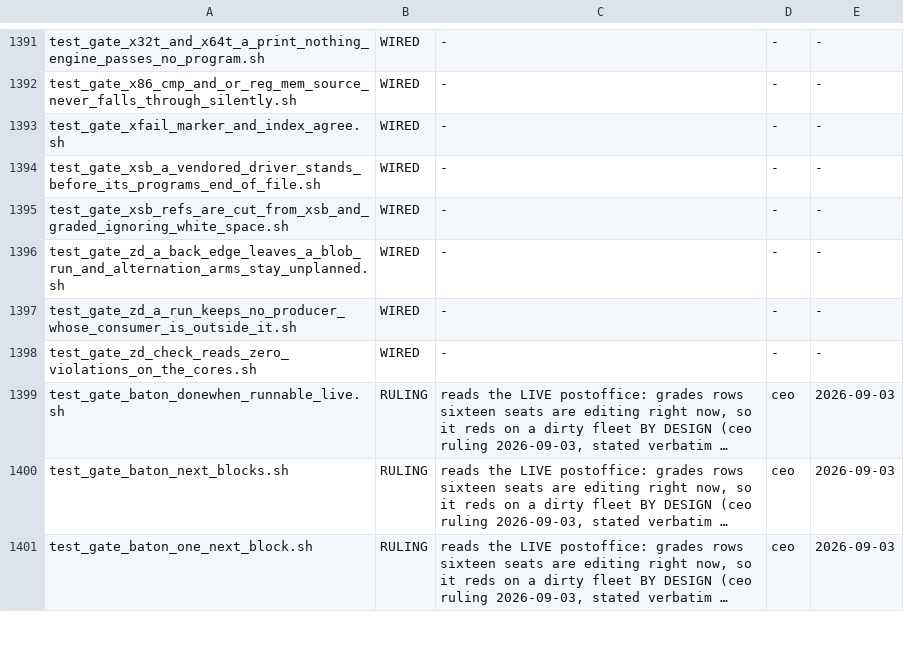
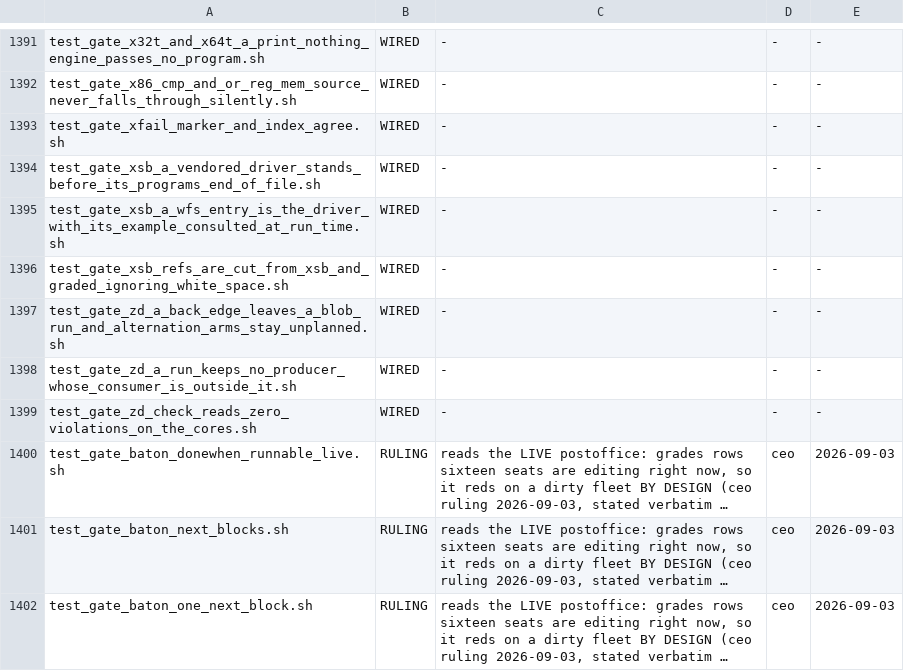
Before and after one commit to snobol4ever/harness, a TSV file: scripts/gate_wiring.tsv, drawn as a sheet; only a part is shown, gaps mark what is left out; long unchanged cells end in ….

Commit message:
a wfs_tests entry is the driver with its example consulted at run time (hq_packages, ceo CEO-2005, xsb-tabling-wfs step 2, R2)
util_xsb_wfs_entry_is_the_driver.py (--check names, --apply rewrites) and the package builder's new hook make each wfs entry of the XSB package the text of wfs_test.P followed by the vendoring's trailer :- initialization((test(pNN), told)). instead of the example's own clauses plus consult(wfs_test): XSB's test.sh runs [wfs_test]. test(pNN). told., and test/1 consults pNN.P itself, which asserted the example a second time on a statically compiled copy (permission_error on query/5 and the tabled predicates; the driver printed nothing). The vendored per-file text stays (it is the staged example); the refs do not move. test_gate_xsb_a_wfs_entry_is_the_driver_with_its_example_consulted_at_run_time.sh (4 arms: the population 72 of 72, a planted old-form entry reads rc 1 and --apply cures it byte for byte, wfs_tests_p06 is PASS in mode 3) is wired. gate_wiring.tsv: the gate recorded WIRED.

```diff
--- a/scripts/gate_wiring.tsv
+++ b/scripts/gate_wiring.tsv
@@ -1394,2 +1394,3 @@ test_gate_xfail_marker_and_index_agree.sh	WIRED	-	-	-
 test_gate_xsb_a_vendored_driver_stands_before_its_programs_end_of_file.sh	WIRED	-	-	-
+test_gate_xsb_a_wfs_entry_is_the_driver_with_its_example_consulted_at_run_time.sh	WIRED	-	-	-
 test_gate_xsb_refs_are_cut_from_xsb_and_graded_ignoring_white_space.sh	WIRED	-	-	-
```
Also changed, not shown: 3 other files.
